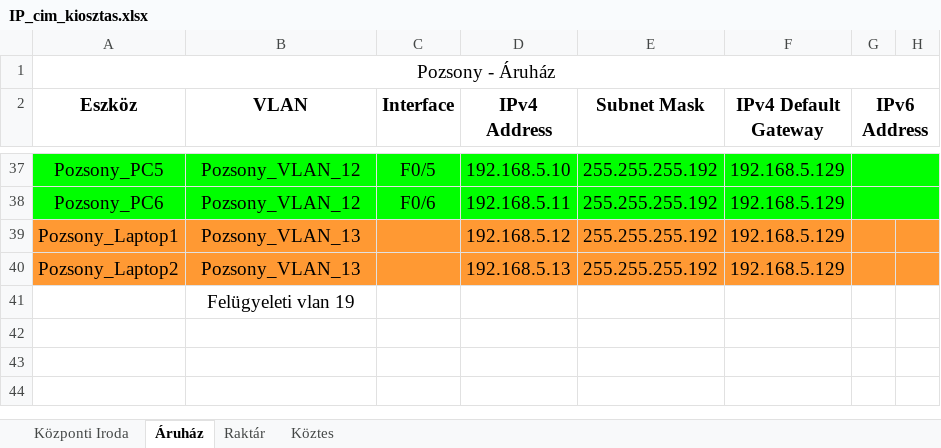
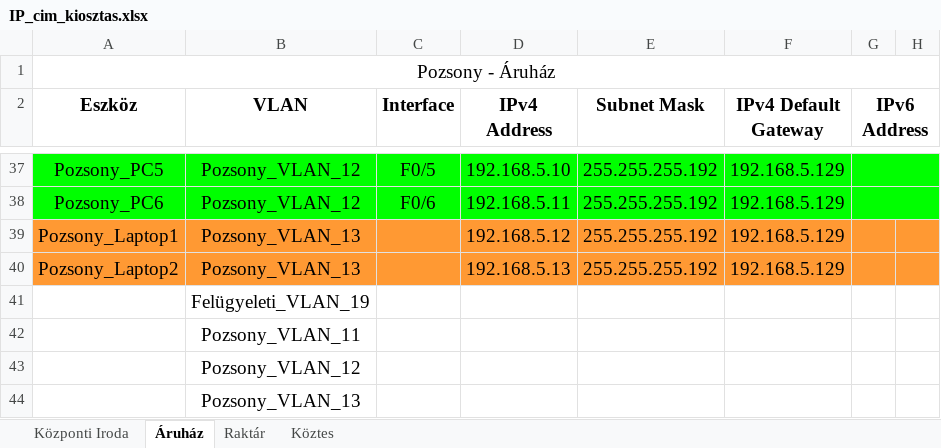
Before and after one commit to LocskaG/Uzemelteto_vizsgaremek_2024, an Excel workbook: IP_cim_kiosztas.xlsx, sheet Áruház, drawn as a sheet; only a part is shown, gaps mark what is left out; values as stored, in another font and other column widths than the file's, no borders; rows hold the shown columns only; the diff names each change by its address in the sheet, - before the commit and + after, or states it on an @@ line.

```diff
--- a/IP_cim_kiosztas.xlsx (sheet Áruház)
+++ b/IP_cim_kiosztas.xlsx (sheet Áruház)
-B41 (VLAN): Felügyeleti vlan 19
+B41 (VLAN): Felügyeleti_VLAN_19
+row 42:  | Pozsony_VLAN_11
+row 43:  | Pozsony_VLAN_12
+row 44:  | Pozsony_VLAN_13
```
Also changed, not shown: 1 other file.
